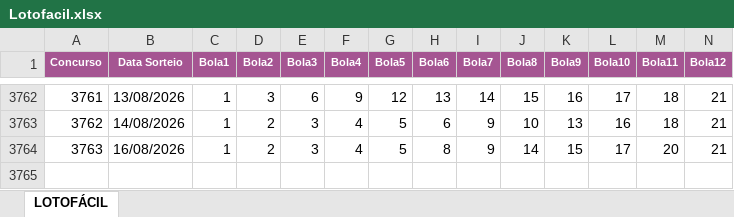
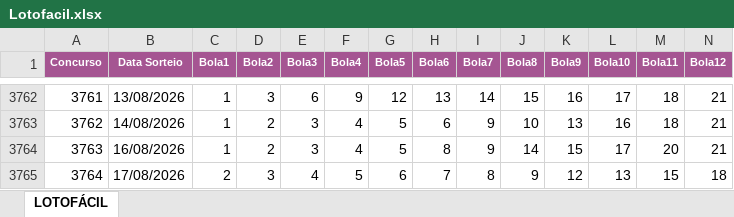
Before and after one commit to edemc2-df/loterias, an Excel workbook: loteria_app/data/Lotofacil.xlsx, sheet LOTOFÁCIL, drawn as a sheet; only a part is shown, gaps mark what is left out; values as stored, in another font and other column widths than the file's, no borders; rows hold the shown columns only; the diff names each change by its address in the sheet, - before the commit and + after, or states it on an @@ line.

```diff
--- a/loteria_app/data/Lotofacil.xlsx (sheet LOTOFÁCIL)
+++ b/loteria_app/data/Lotofacil.xlsx (sheet LOTOFÁCIL)
+row 3765: 3764 | 17/08/2026 | 2 | 3 | 4 | 5 | 6 | 7 | 8 | 9 | 12 | 13 | 15 | 18
```
Also changed, not shown: loteria_app/data/Mega-Sena.xlsx, loteria_app/data/Quina.xlsx.
